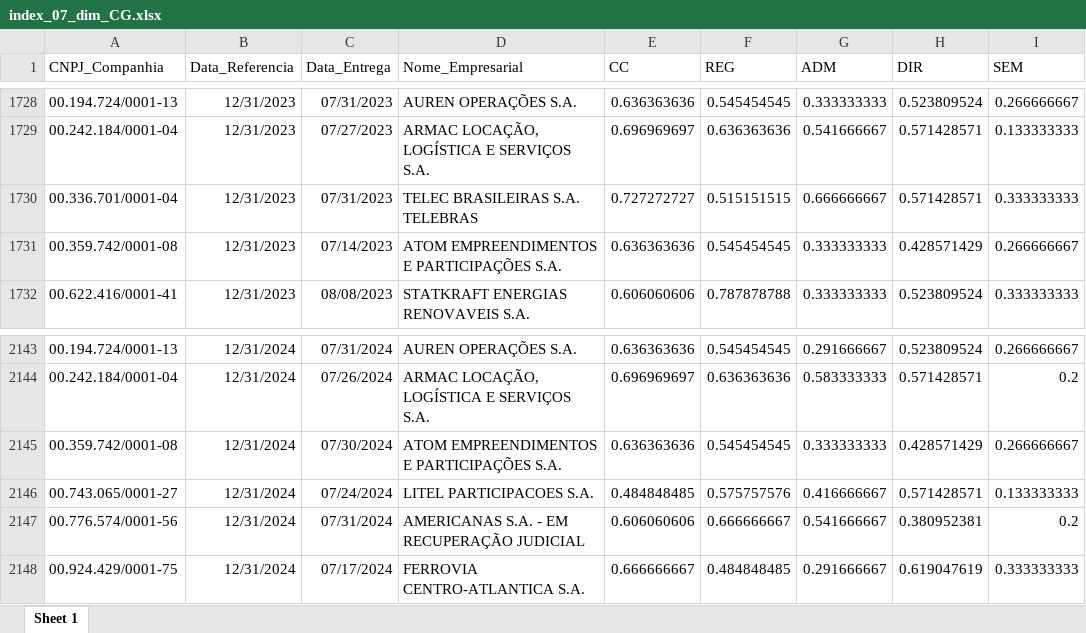
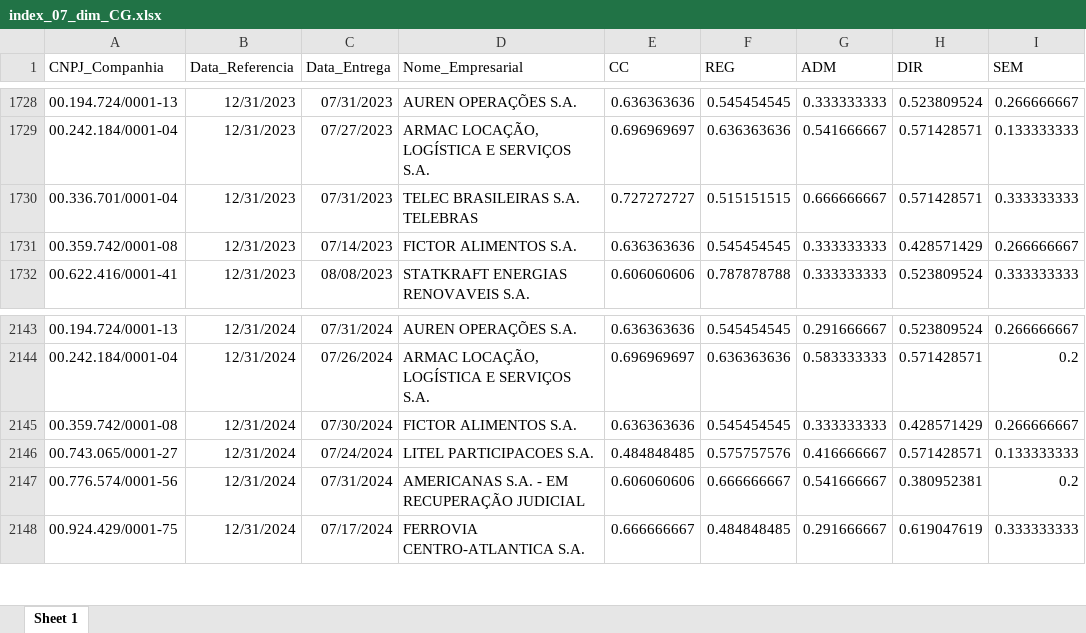
Before and after one commit to mvlp/celta, an Excel workbook: public/docs/index_07_dim_CG.xlsx, sheet Sheet 1, drawn as a sheet; only a part is shown, gaps mark what is left out; values as stored, in another font and other column widths than the file's, no borders; the diff covers the shown part only; the diff names each change by its address in the sheet, - before the commit and + after, or states it on an @@ line.

```diff
--- a/public/docs/index_07_dim_CG.xlsx (sheet Sheet 1)
+++ b/public/docs/index_07_dim_CG.xlsx (sheet Sheet 1)
-D1731 (Nome_Empresarial): ATOM EMPREENDIMENTOS E PARTICIPAÇÕES S.A.
+D1731 (Nome_Empresarial): FICTOR ALIMENTOS S.A.
-D2145 (Nome_Empresarial): ATOM EMPREENDIMENTOS E PARTICIPAÇÕES S.A.
+D2145 (Nome_Empresarial): FICTOR ALIMENTOS S.A.
```
Also changed, not shown: 5 edited cells elsewhere in this sheet, public/docs/index_05_dim_CG.xlsx, 12 other files.
